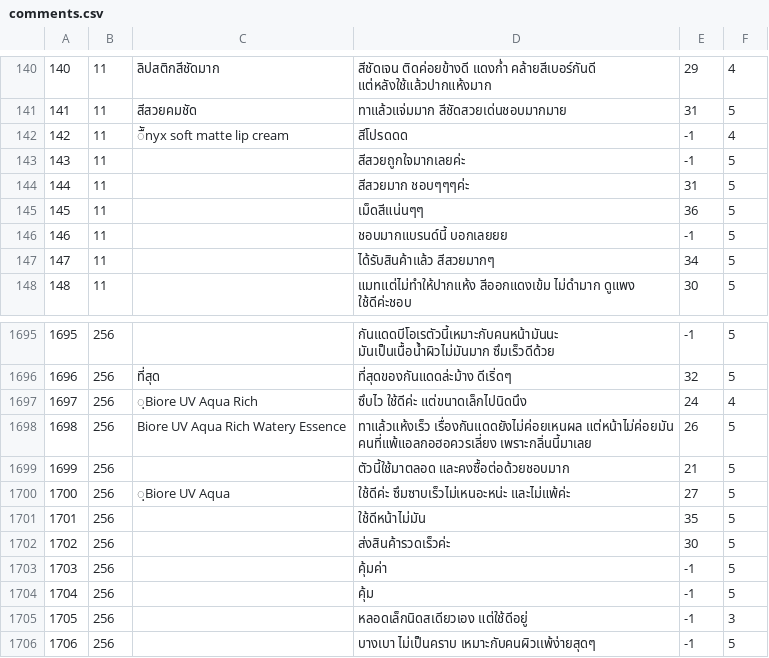
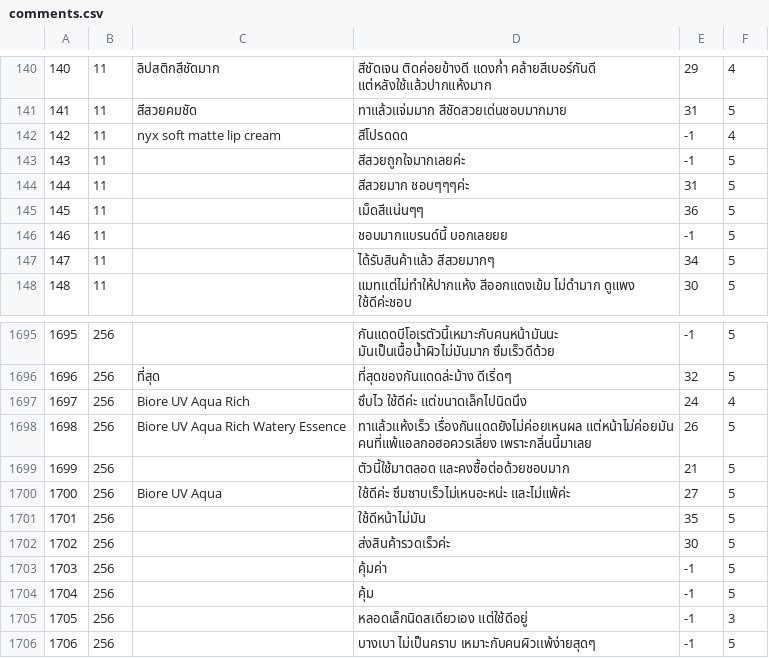
Before and after one commit to chodanun/SpiderBot, a CSV file: data/comments.csv, drawn as a sheet; only a part is shown, gaps mark what is left out.

Commit message:
data complete

```diff
--- a/data/comments.csv
+++ b/data/comments.csv
@@ -141,3 +141,3 @@
 "141","11","สีสวยคมชัด","ทาแล้วแจ่มมาก สีชัดสวยเด่นชอบมากมาย","31","5"
-"142","11","ืัnyx soft matte lip cream","สีโปรดดด","-1","4"
+"142","11","nyx soft matte lip cream","สีโปรดดด","-1","4"
 "143","11",,"สีสวยถูกใจมากเลยค่ะ","-1","5"
@@ -1696,6 +1696,6 @@
 "1696","256","ที่สุด","ที่สุดของกันแดดล่ะม้าง ดีเริ่ดๆ","32","5"
-"1697","256","ฺBiore UV Aqua Rich","ซึบไว ใช้ดีค่ะ แต่ขนาดเล็กไปนิดนึง","24","4"
+"1697","256","Biore UV Aqua Rich","ซึบไว ใช้ดีค่ะ แต่ขนาดเล็กไปนิดนึง","24","4"
 "1698","256","Biore UV Aqua Rich Watery Essence","ทาแล้วแห้งเร็ว เรื่องกันแดดยังไม่ค่อยเหนผล แต่หน้าไม่ค่อยมัน คนที่แพ้แอลกอฮอควรเลี่ยง เพราะกลิ่นนี้มาเลย","26","5"
 "1699","256",,"ตัวนี้ใช้มาตลอด และคงซื้อต่อด้วยชอบมาก","21","5"
-"1700","256","ฺBiore UV Aqua","ใช้ดีค่ะ ซึมซาบเร็วไม่เหนอะหน่ะ และไม่แพ้ค่ะ","27","5"
+"1700","256","Biore UV Aqua","ใช้ดีค่ะ ซึมซาบเร็วไม่เหนอะหน่ะ และไม่แพ้ค่ะ","27","5"
 "1701","256",,"ใช้ดีหน้าไม่มัน","35","5"
```
Also changed, not shown: 1 other file.
